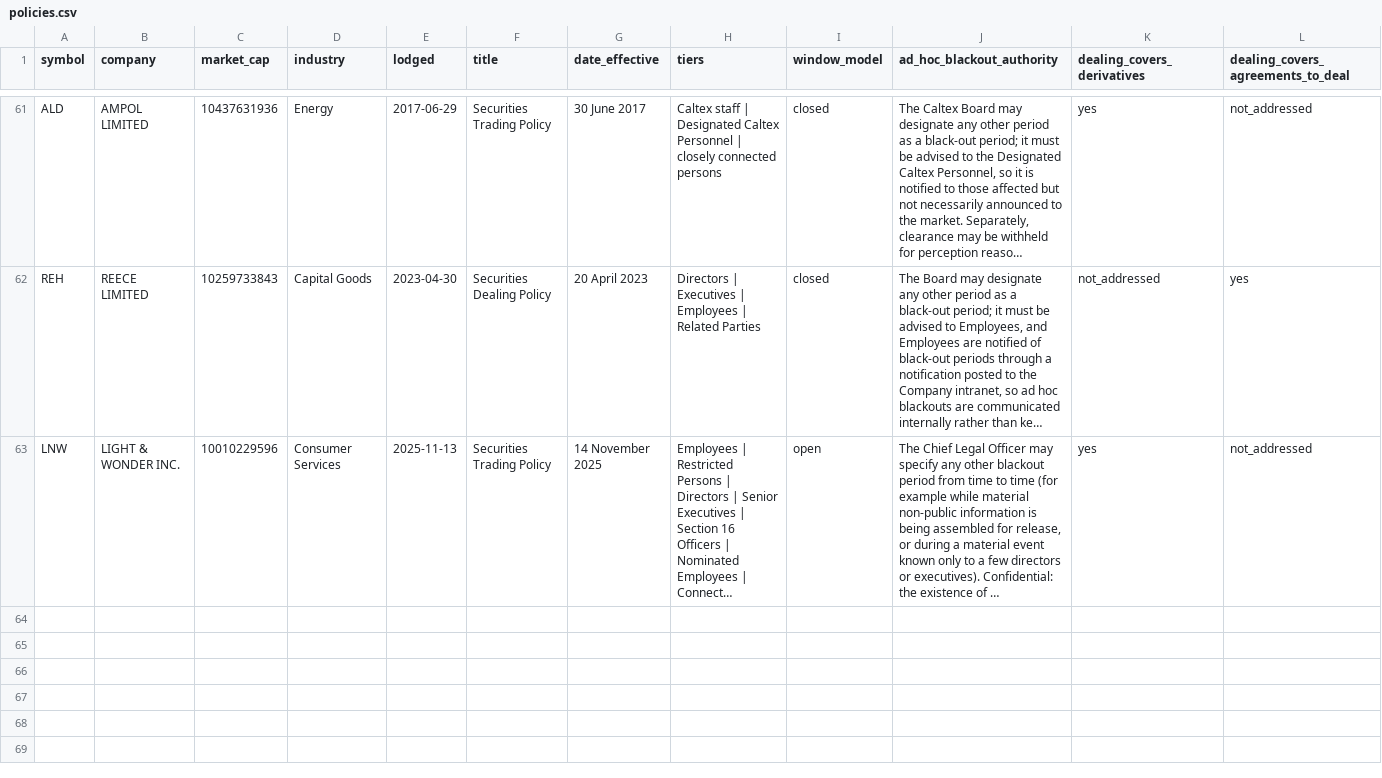
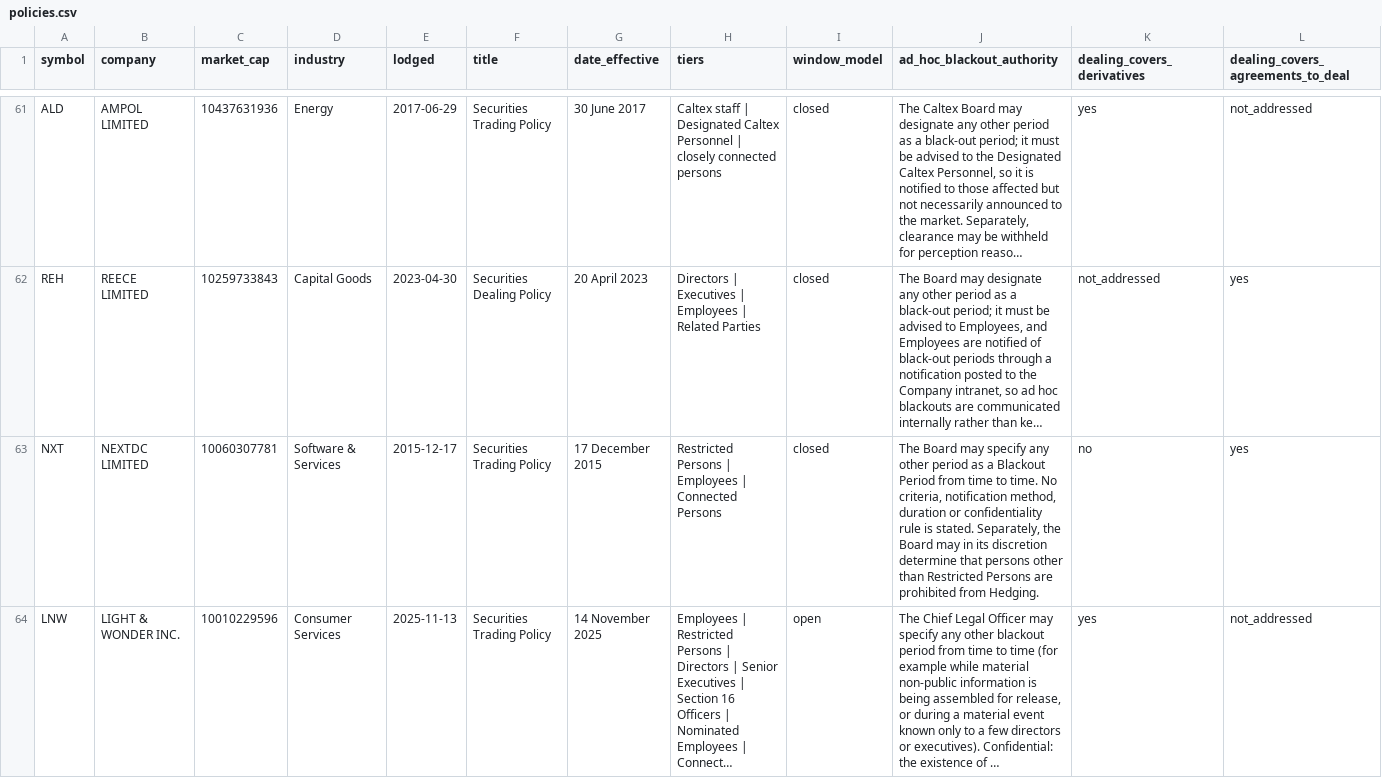
Before and after one commit to Lachlan1478/asx-trading-policies, a CSV file: data/tables/policies.csv, drawn as a sheet; only a part is shown, gaps mark what is left out; long unchanged cells end in …; rows hold the shown columns only; the diff names each change by its address in the sheet, - before the commit and + after, or states it on an @@ line.

```diff
--- a/data/tables/policies.csv
+++ b/data/tables/policies.csv
+row 63: NXT | NEXTDC LIMITED | 10060307781 | Software & Services | 2015-12-17 | Securities Trading Policy | 17 December 2015 | Restricted Persons | Employees | Connected Persons | closed | The Board may specify any other period as a Blackout Period from time to time. No criteria, notification method, duration or confidentiality rule is stated. Separately, the Board may in its discretion determine that persons other than Restricted Persons are prohibited from Hedging. | no | yes
```
Also changed, not shown: data/tables/clearance.csv, data/tables/collar.csv, 5 other files.
